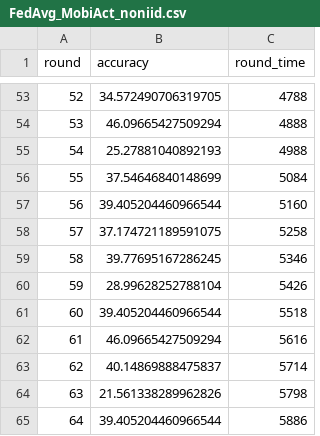
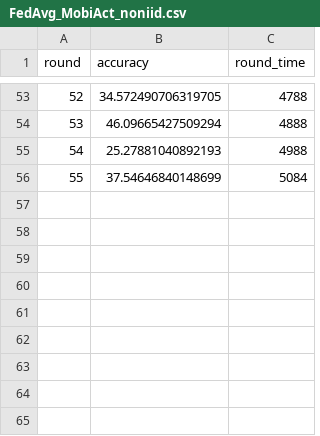
Before and after one commit to wangchenyu929/myplato-BSAFL, a CSV file: examples/plotting_results/exp1_performance_on_MobiAct/noniid/FedAvg_MobiAct_noniid.csv, drawn as a sheet; only a part is shown, gaps mark what is left out.

```diff
--- a/examples/plotting_results/exp1_performance_on_MobiAct/noniid/FedAvg_MobiAct_noniid.csv
+++ b/examples/plotting_results/exp1_performance_on_MobiAct/noniid/FedAvg_MobiAct_noniid.csv
@@ -56,10 +56 @@ round,accuracy,round_time
 55,37.54646840148699,5084
-56,39.405204460966544,5160
-57,37.174721189591075,5258
-58,39.77695167286245,5346
-59,28.99628252788104,5426
-60,39.405204460966544,5518
-61,46.09665427509294,5616
-62,40.14869888475837,5714
-63,21.561338289962826,5798
-64,39.405204460966544,5886
```
Also changed, not shown: examples/plotting_results/exp2_Performance_on_classic_dataset/MNIST/FedAsync_MNIST_noniid.csv, 8 other files.
